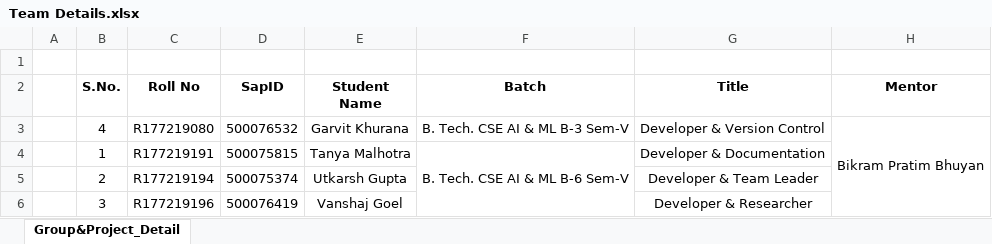
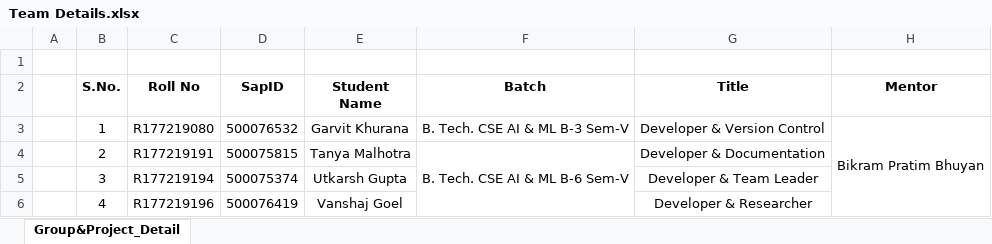
Before and after one commit to The-Semicolons/AnalysisofRubiksCubeSolvingAlgorithm, an Excel workbook: Documents/Team Details.xlsx, sheet Group&Project_Detail, drawn as a sheet; values as stored, in another font and other column widths than the file's, no borders; the diff names each change by its address in the sheet, - before the commit and + after, or states it on an @@ line.

Commit message:
Adding project diary and project notes

```diff
--- a/Documents/Team Details.xlsx (sheet Group&Project_Detail)
+++ b/Documents/Team Details.xlsx (sheet Group&Project_Detail)
-B3 (S.No.): 4
+B3 (S.No.): 1
-B4 (S.No.): 1
+B4 (S.No.): 2
-B5 (S.No.): 2
+B5 (S.No.): 3
-B6 (S.No.): 3
+B6 (S.No.): 4
```
Also changed, not shown: 10 other files.
